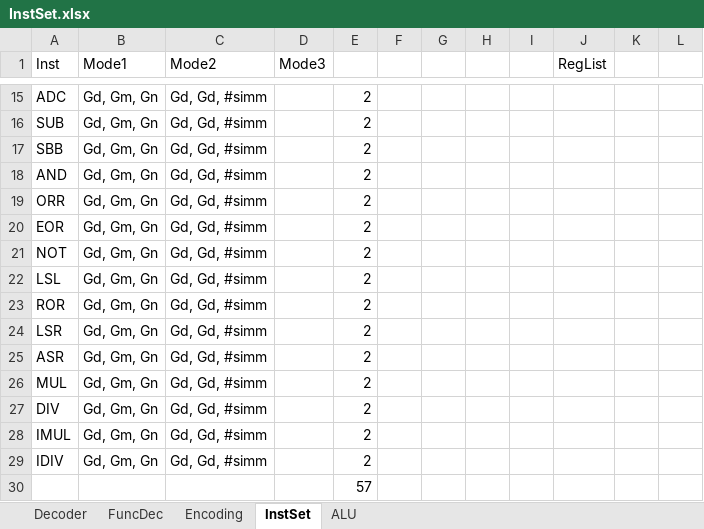
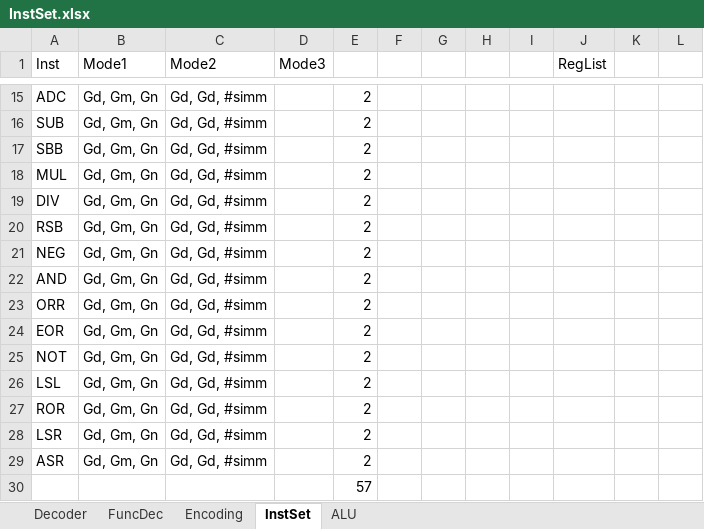
Before and after one commit to CemBelentepe/MyCPU, an Excel workbook: Instruction Set/InstSet.xlsx, sheet InstSet, drawn as a sheet; only a part is shown, gaps mark what is left out; values as stored, in another font and other column widths than the file's, no borders; removed rows and columns are numbered as before the commit, all else as after; the diff names each change by its address in the sheet, - before the commit and + after, or states it on an @@ line.

```diff
--- a/Instruction Set/InstSet.xlsx (sheet InstSet)
+++ b/Instruction Set/InstSet.xlsx (sheet InstSet)
@@ row 26 moved to row 18: MUL @@
@@ row 27 moved to row 19: DIV @@
+row 20: RSB | Gd, Gm, Gn | Gd, Gd, #simm |  | 2
+row 21: NEG | Gd, Gm, Gn | Gd, Gd, #simm |  | 2
-row 28: IMUL | Gd, Gm, Gn | Gd, Gd, #simm |  | 2
-row 29: IDIV | Gd, Gm, Gn | Gd, Gd, #simm |  | 2
```
Also changed, not shown: 7 other files.
